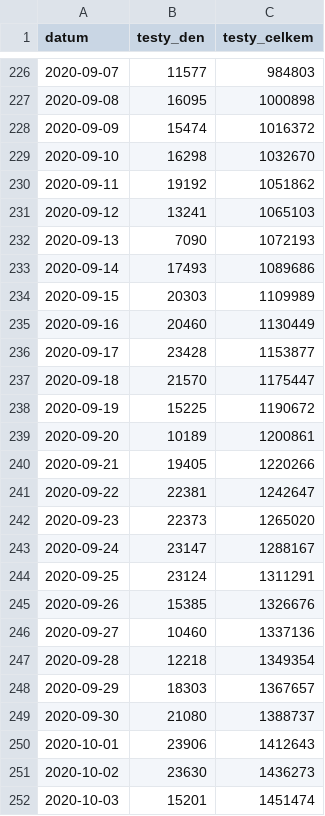
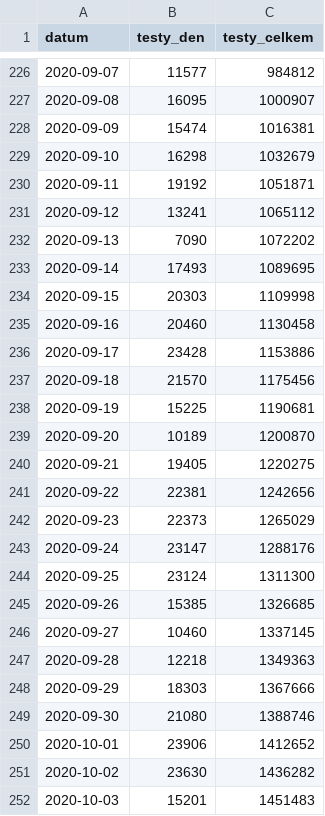
Before and after one commit to ondrejtichy07/covid19-Czechia, a CSV file: data/testy.csv, drawn as a sheet; only a part is shown, gaps mark what is left out; the diff covers the shown part only.

```diff
--- a/data/testy.csv
+++ b/data/testy.csv
@@ -226,27 +226,27 @@
-2020-09-07,11577,984803
-2020-09-08,16095,1000898
-2020-09-09,15474,1016372
-2020-09-10,16298,1032670
-2020-09-11,19192,1051862
-2020-09-12,13241,1065103
-2020-09-13,7090,1072193
-2020-09-14,17493,1089686
-2020-09-15,20303,1109989
-2020-09-16,20460,1130449
-2020-09-17,23428,1153877
-2020-09-18,21570,1175447
-2020-09-19,15225,1190672
-2020-09-20,10189,1200861
-2020-09-21,19405,1220266
-2020-09-22,22381,1242647
-2020-09-23,22373,1265020
-2020-09-24,23147,1288167
-2020-09-25,23124,1311291
-2020-09-26,15385,1326676
-2020-09-27,10460,1337136
-2020-09-28,12218,1349354
-2020-09-29,18303,1367657
-2020-09-30,21080,1388737
-2020-10-01,23906,1412643
-2020-10-02,23630,1436273
-2020-10-03,15201,1451474
+2020-09-07,11577,984812
+2020-09-08,16095,1000907
+2020-09-09,15474,1016381
+2020-09-10,16298,1032679
+2020-09-11,19192,1051871
+2020-09-12,13241,1065112
+2020-09-13,7090,1072202
+2020-09-14,17493,1089695
+2020-09-15,20303,1109998
+2020-09-16,20460,1130458
+2020-09-17,23428,1153886
+2020-09-18,21570,1175456
+2020-09-19,15225,1190681
+2020-09-20,10189,1200870
+2020-09-21,19405,1220275
+2020-09-22,22381,1242656
+2020-09-23,22373,1265029
+2020-09-24,23147,1288176
+2020-09-25,23124,1311300
+2020-09-26,15385,1326685
+2020-09-27,10460,1337145
+2020-09-28,12218,1349363
+2020-09-29,18303,1367666
+2020-09-30,21080,1388746
+2020-10-01,23906,1412652
+2020-10-02,23630,1436282
+2020-10-03,15201,1451483
```
Also changed, not shown: 1 added row and 75 edited cells elsewhere in this file, data/nakazeni.csv, 2 other files.
